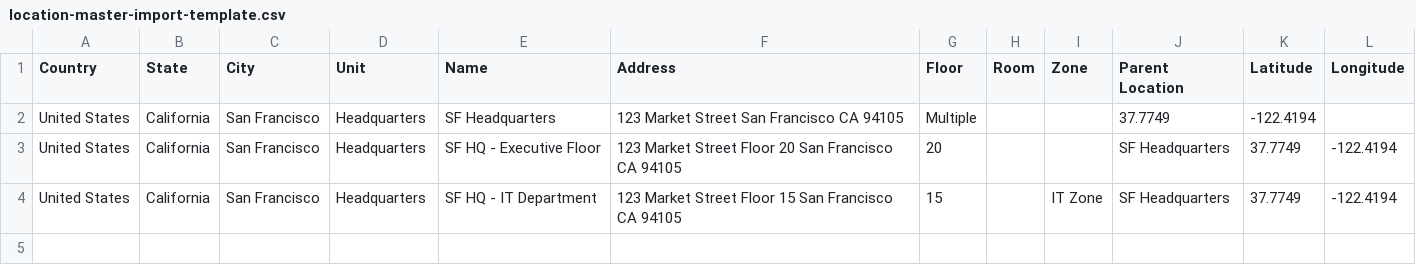
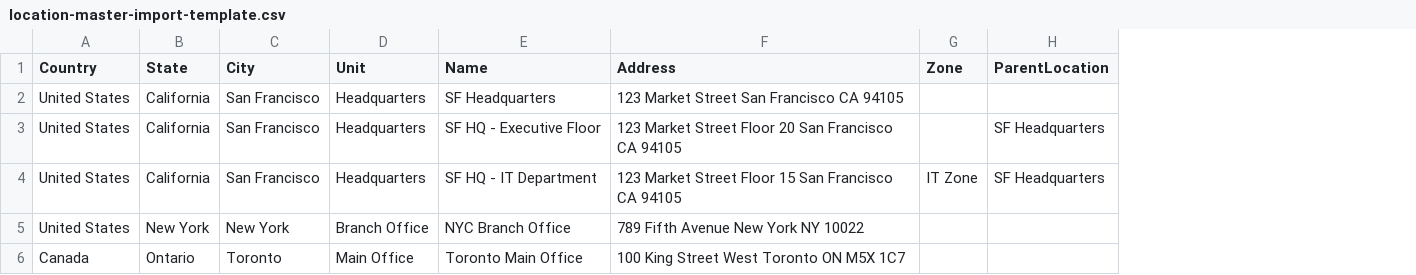
Before and after one commit to Azset-crm/Azset-crm-ui, a CSV file: public/csv-templates/location-master-import-template.csv, drawn as a sheet; removed rows and columns are numbered as before the commit, all else as after; the diff names each change by its address in the sheet, - before the commit and + after, or states it on an @@ line.

```diff
--- a/public/csv-templates/location-master-import-template.csv
+++ b/public/csv-templates/location-master-import-template.csv
-column G (Floor), rows 2-4: Multiple | 20 | 15
-column H (Room), empty
-column K (Latitude), rows 2-4: -122.4194 | 37.7749 | 37.7749
-column L (Longitude), rows 3-4: -122.4194 | -122.4194
-H1: Parent Location
+H1: ParentLocation
-H2 (ParentLocation): 37.7749
+H2 (ParentLocation): (empty)
+row 5: United States | New York | New York | Branch Office | NYC Branch Office | 789 Fifth Avenue New York NY 10022
+row 6: Canada | Ontario | Toronto | Main Office | Toronto Main Office | 100 King Street West Toronto ON M5X 1C7
```
Also changed, not shown: public/csv-templates/asset-export-with-location-template.csv, public/csv-templates/location-master-template.csv, 12 other files.
